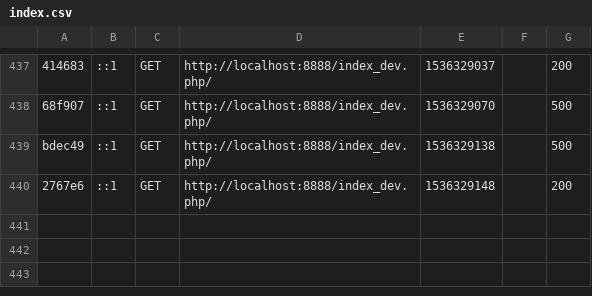
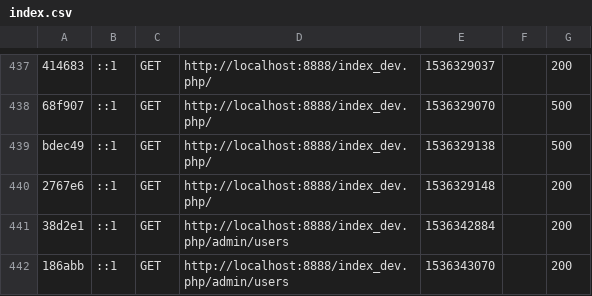
Before and after one commit to BegoneGIT/Proj_PHP_1.0.0, a CSV file: app/var/cache/profiler/index.csv, drawn as a sheet; only a part is shown, gaps mark what is left out; the diff names each change by its address in the sheet, - before the commit and + after, or states it on an @@ line.

```diff
--- a/app/var/cache/profiler/index.csv
+++ b/app/var/cache/profiler/index.csv
+row 441: 38d2e1 | ::1 | GET | http://localhost:8888/index_dev.php/admin/users | 1536342884 |  | 200
+row 442: 186abb | ::1 | GET | http://localhost:8888/index_dev.php/admin/users | 1536343070 |  | 200
```
Also changed, not shown: 6 other files.
